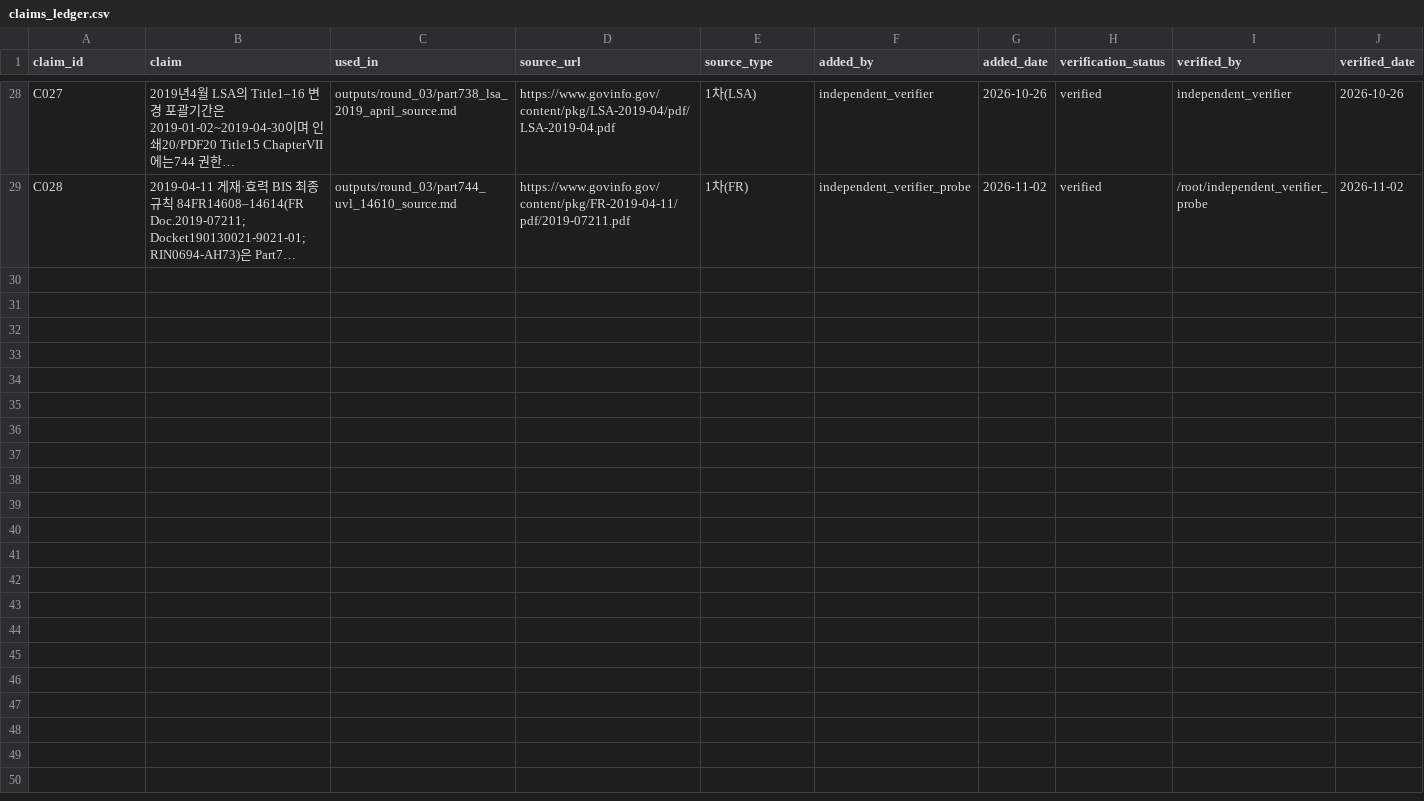
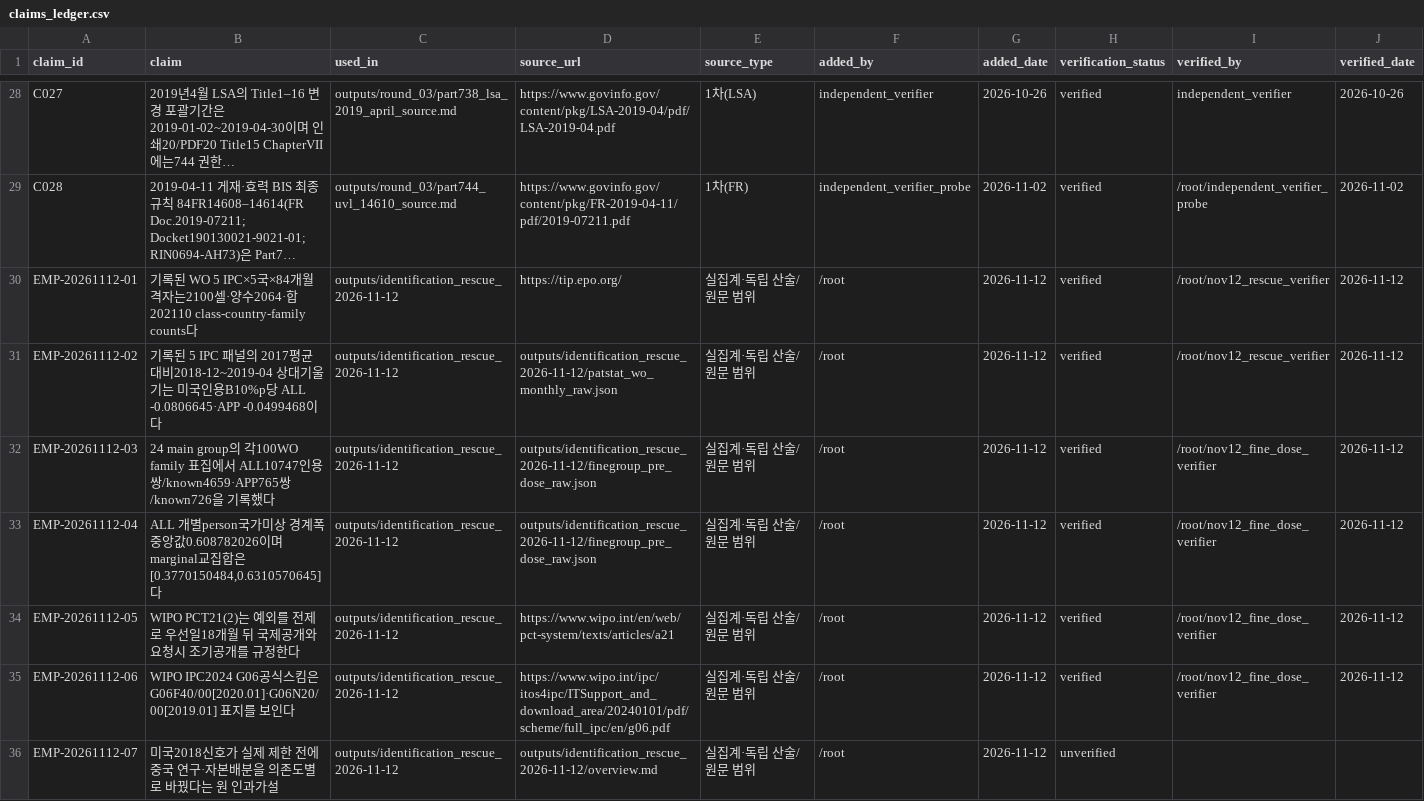
Before and after one commit to parkchanjin0128-pixel/research-agent, a CSV file: state/claims_ledger.csv, drawn as a sheet; only a part is shown, gaps mark what is left out; long unchanged cells end in …; rows hold the shown columns only; the diff names each change by its address in the sheet, - before the commit and + after, or states it on an @@ line.

Commit message:
Add real monthly patent diagnostics, modern identification review, and fine-dose measurement checks

```diff
--- a/state/claims_ledger.csv
+++ b/state/claims_ledger.csv
+row 30: EMP-20261112-01 | 기록된 WO 5 IPC×5국×84개월 격자는2100셀·양수2064·합202110 class-country-family counts다 | outputs/identification_rescue_2026-11-12 | https://tip.epo.org/ | 실집계·독립 산술/원문 범위 | /root | 2026-11-12 | verified | /root/nov12_rescue_verifier | 2026-11-12
+row 31: EMP-20261112-02 | 기록된 5 IPC 패널의 2017평균 대비2018-12~2019-04 상대기울기는 미국인용B10%p당 ALL -0.0806645·APP -0.0499468이다 | outputs/identification_rescue_2026-11-12 | outputs/identification_rescue_2026-11-12/patstat_wo_monthly_raw.json | 실집계·독립 산술/원문 범위 | /root | 2026-11-12 | verified | /root/nov12_rescue_verifier | 2026-11-12
+row 32: EMP-20261112-03 | 24 main group의 각100WO family 표집에서 ALL10747인용쌍/known4659·APP765쌍/known726을 기록했다 | outputs/identification_rescue_2026-11-12 | outputs/identification_rescue_2026-11-12/finegroup_pre_dose_raw.json | 실집계·독립 산술/원문 범위 | /root | 2026-11-12 | verified | /root/nov12_fine_dose_verifier | 2026-11-12
+row 33: EMP-20261112-04 | ALL 개별person국가미상 경계폭 중앙값0.608782026이며 marginal교집합은[0.3770150484,0.6310570645]다 | outputs/identification_rescue_2026-11-12 | outputs/identification_rescue_2026-11-12/finegroup_pre_dose_raw.json | 실집계·독립 산술/원문 범위 | /root | 2026-11-12 | verified | /root/nov12_fine_dose_verifier | 2026-11-12
+row 34: EMP-20261112-05 | WIPO PCT21(2)는 예외를 전제로 우선일18개월 뒤 국제공개와 요청시 조기공개를 규정한다 | outputs/identification_rescue_2026-11-12 | https://www.wipo.int/en/web/pct-system/texts/articles/a21 | 실집계·독립 산술/원문 범위 | /root | 2026-11-12 | verified | /root/nov12_fine_dose_verifier | 2026-11-12
+row 35: EMP-20261112-06 | WIPO IPC2024 G06공식스킴은 G06F40/00[2020.01]·G06N20/00[2019.01] 표지를 보인다 | outputs/identification_rescue_2026-11-12 | https://www.wipo.int/ipc/itos4ipc/ITSupport_and_download_area/20240101/pdf/scheme/full_ipc/en/g06.pdf | 실집계·독립 산술/원문 범위 | /root | 2026-11-12 | verified | /root/nov12_fine_dose_verifier | 2026-11-12
+row 36: EMP-20261112-07 | 미국2018신호가 실제 제한 전에 중국 연구·자본배분을 의존도별로 바꿨다는 원 인과가설 | outputs/identification_rescue_2026-11-12 | outputs/identification_rescue_2026-11-12/overview.md | 실집계·독립 산술/원문 범위 | /root | 2026-11-12 | unverified
```
Also changed, not shown: 39 other files.
